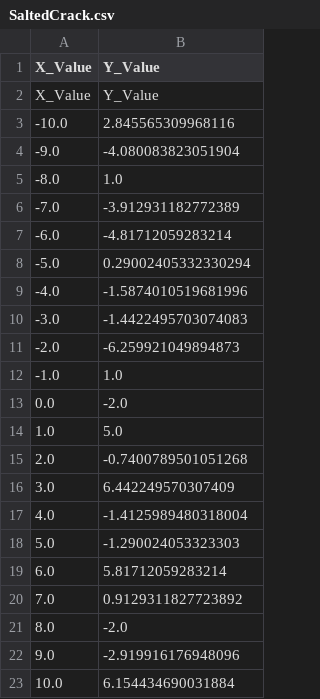
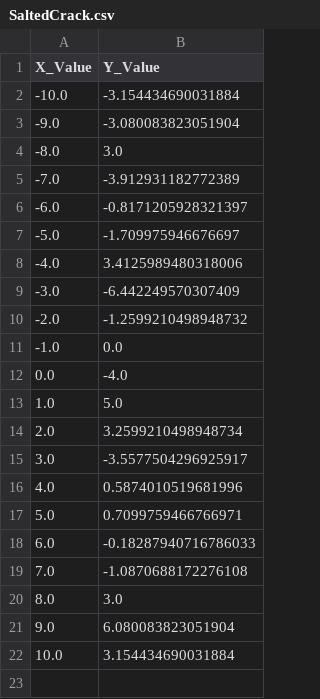
Before and after one commit to Dustin-McDonnell/Multifaceted-Data-Analysis-and-Simulation-Project, a CSV file: out/production/Project 2/DataFiles/SaltedCrack.csv, drawn as a sheet.

```diff
--- a/out/production/Project 2/DataFiles/SaltedCrack.csv
+++ b/out/production/Project 2/DataFiles/SaltedCrack.csv
@@ -1,23 +1,22 @@
 X_Value,Y_Value
-X_Value,Y_Value
--10.0,2.845565309968116
--9.0,-4.080083823051904
--8.0,1.0
+-10.0,-3.154434690031884
+-9.0,-3.080083823051904
+-8.0,3.0
 -7.0,-3.912931182772389
--6.0,-4.81712059283214
--5.0,0.29002405332330294
--4.0,-1.5874010519681996
--3.0,-1.4422495703074083
--2.0,-6.259921049894873
--1.0,1.0
-0.0,-2.0
+-6.0,-0.8171205928321397
+-5.0,-1.709975946676697
+-4.0,3.4125989480318006
+-3.0,-6.442249570307409
+-2.0,-1.2599210498948732
+-1.0,0.0
+0.0,-4.0
 1.0,5.0
-2.0,-0.7400789501051268
-3.0,6.442249570307409
-4.0,-1.4125989480318004
-5.0,-1.290024053323303
-6.0,5.81712059283214
-7.0,0.9129311827723892
-8.0,-2.0
-9.0,-2.919916176948096
-10.0,6.154434690031884
+2.0,3.2599210498948734
+3.0,-3.5577504296925917
+4.0,0.5874010519681996
+5.0,0.7099759466766971
+6.0,-0.18287940716786033
+7.0,-1.0870688172276108
+8.0,3.0
+9.0,6.080083823051904
+10.0,3.154434690031884
```
Also changed, not shown: src/DataFiles/SaltedCrack.csv, 19 other files.
